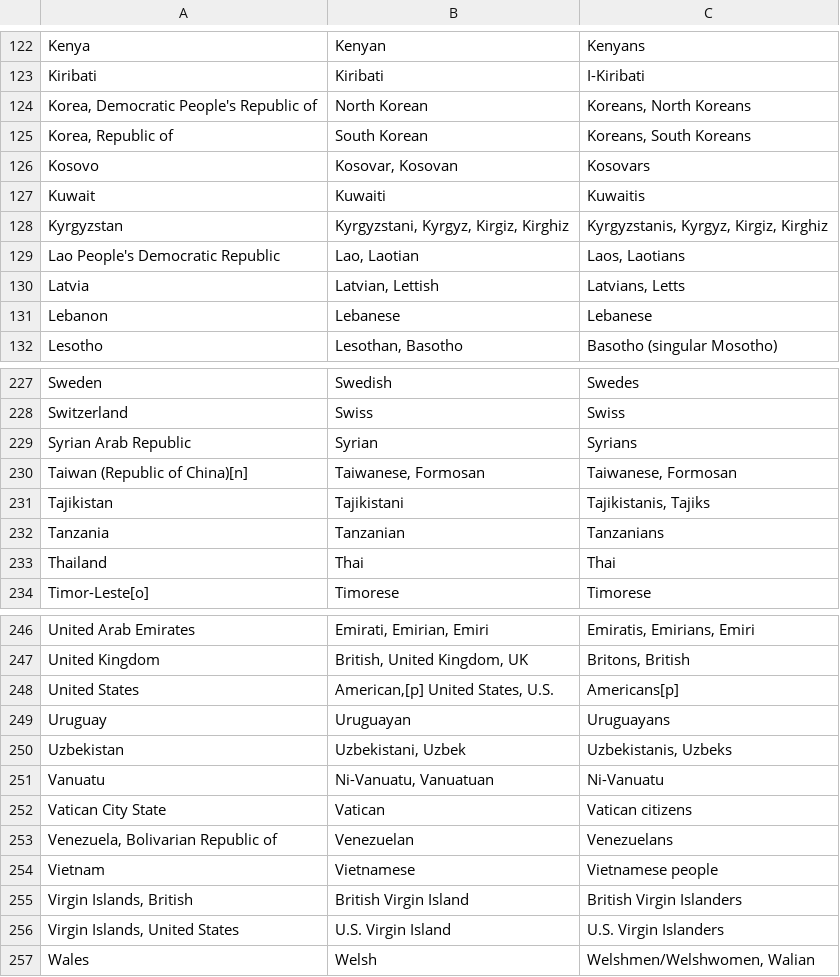
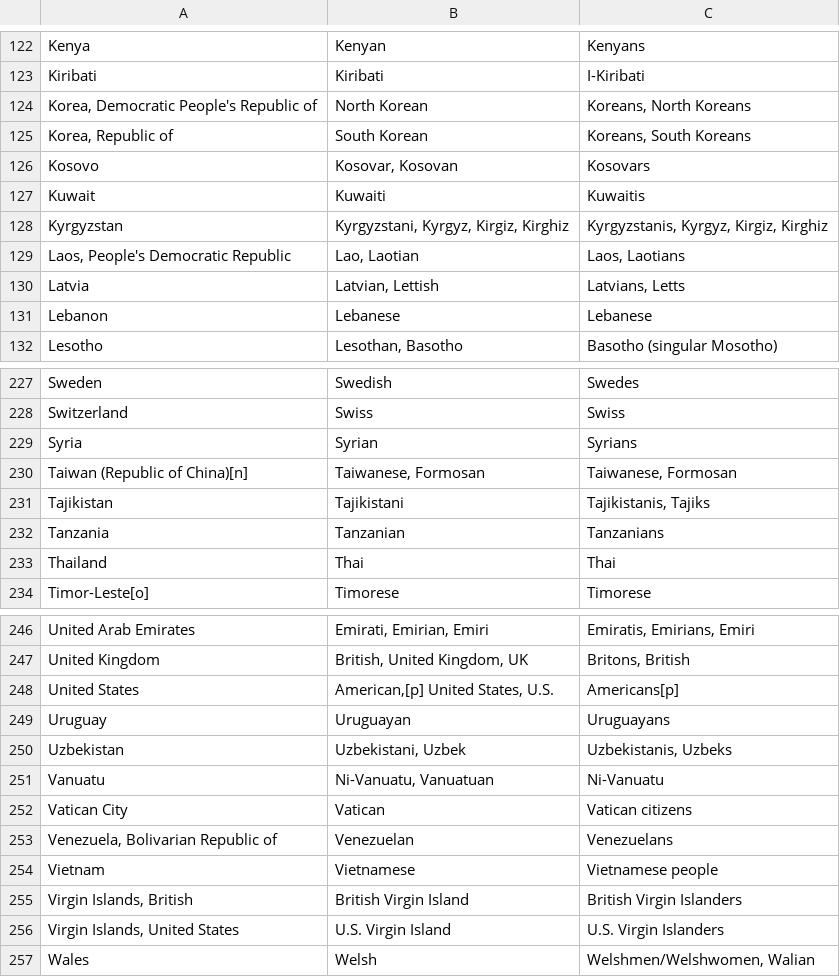
Before and after one commit to HoekR/migrant_discourse, a CSV file: data/nationalities.csv, drawn as a sheet; only a part is shown, gaps mark what is left out.

```diff
--- a/data/nationalities.csv
+++ b/data/nationalities.csv
@@ -128,3 +128,3 @@ Kuwait	Kuwaiti	Kuwaitis
 Kyrgyzstan	Kyrgyzstani, Kyrgyz, Kirgiz, Kirghiz	Kyrgyzstanis, Kyrgyz, Kirgiz, Kirghiz
-Lao People's Democratic Republic	Lao, Laotian	Laos, Laotians
+Laos, People's Democratic Republic	Lao, Laotian	Laos, Laotians
 Latvia	Latvian, Lettish	Latvians, Letts
@@ -228,3 +228,3 @@ Sweden	Swedish	Swedes
 Switzerland	Swiss	Swiss
-Syrian Arab Republic	Syrian	Syrians
+Syria	Syrian	Syrians
 Taiwan (Republic of China)[n]	Taiwanese, Formosan	Taiwanese, Formosan
@@ -251,3 +251,3 @@ Uzbekistan	Uzbekistani, Uzbek	Uzbekistanis, Uzbeks
 Vanuatu	Ni-Vanuatu, Vanuatuan	Ni-Vanuatu
-Vatican City State	Vatican	Vatican citizens
+Vatican City	Vatican	Vatican citizens
 Venezuela, Bolivarian Republic of	Venezuelan	Venezuelans
```
Also changed, not shown: data/countries.csv, 6 other files.
